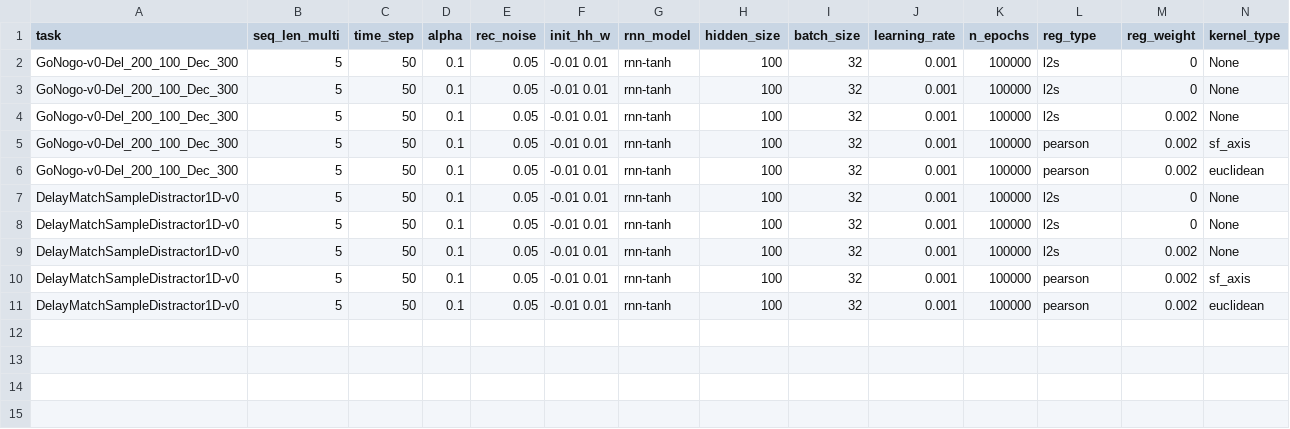
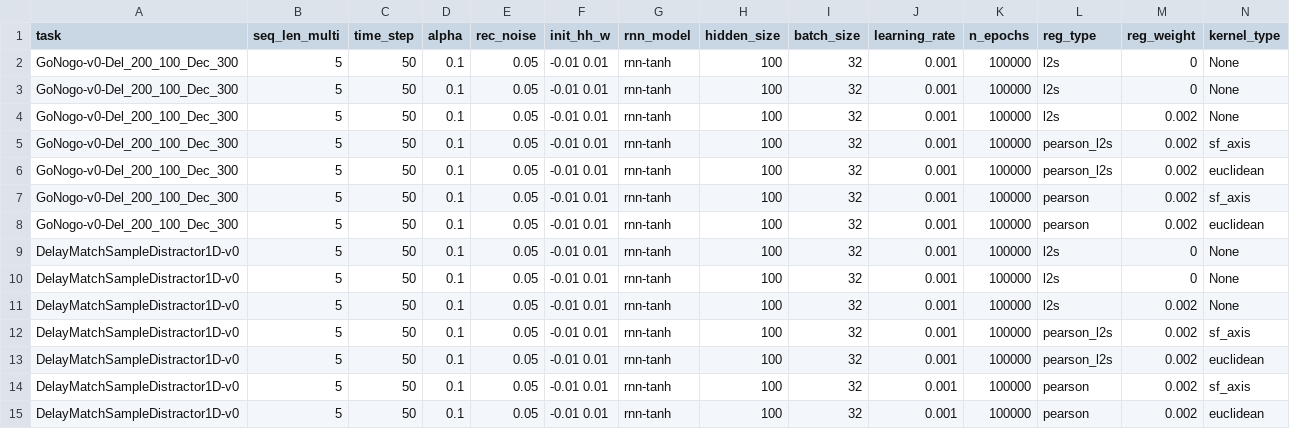
Before and after one commit to LindenParkesLab/neuro_rnn, a CSV file: data/model_params_202603bp.csv, drawn as a sheet; only a part is shown; rows hold the shown columns only; the diff names each change by its address in the sheet, - before the commit and + after, or states it on an @@ line.

Commit message:
Updated pearson model params.

```diff
--- a/data/model_params_202603bp.csv
+++ b/data/model_params_202603bp.csv
+row 5: GoNogo-v0-Del_200_100_Dec_300 | 5 | 50 | 0.1 | 0.05 | -0.01 0.01 | rnn-tanh | 100 | 32 | 0.001 | 100000 | pearson_l2s | 0.002 | sf_axis
+row 6: GoNogo-v0-Del_200_100_Dec_300 | 5 | 50 | 0.1 | 0.05 | -0.01 0.01 | rnn-tanh | 100 | 32 | 0.001 | 100000 | pearson_l2s | 0.002 | euclidean
+row 12: DelayMatchSampleDistractor1D-v0 | 5 | 50 | 0.1 | 0.05 | -0.01 0.01 | rnn-tanh | 100 | 32 | 0.001 | 100000 | pearson_l2s | 0.002 | sf_axis
+row 13: DelayMatchSampleDistractor1D-v0 | 5 | 50 | 0.1 | 0.05 | -0.01 0.01 | rnn-tanh | 100 | 32 | 0.001 | 100000 | pearson_l2s | 0.002 | euclidean
```
